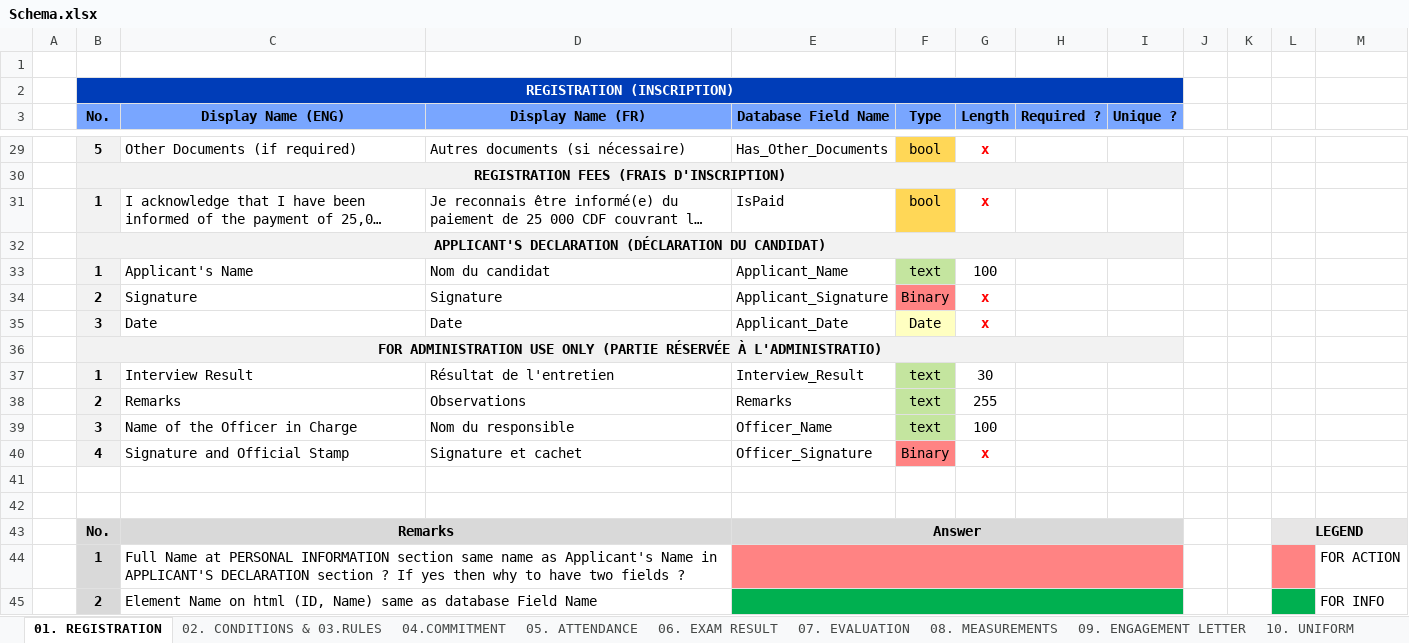
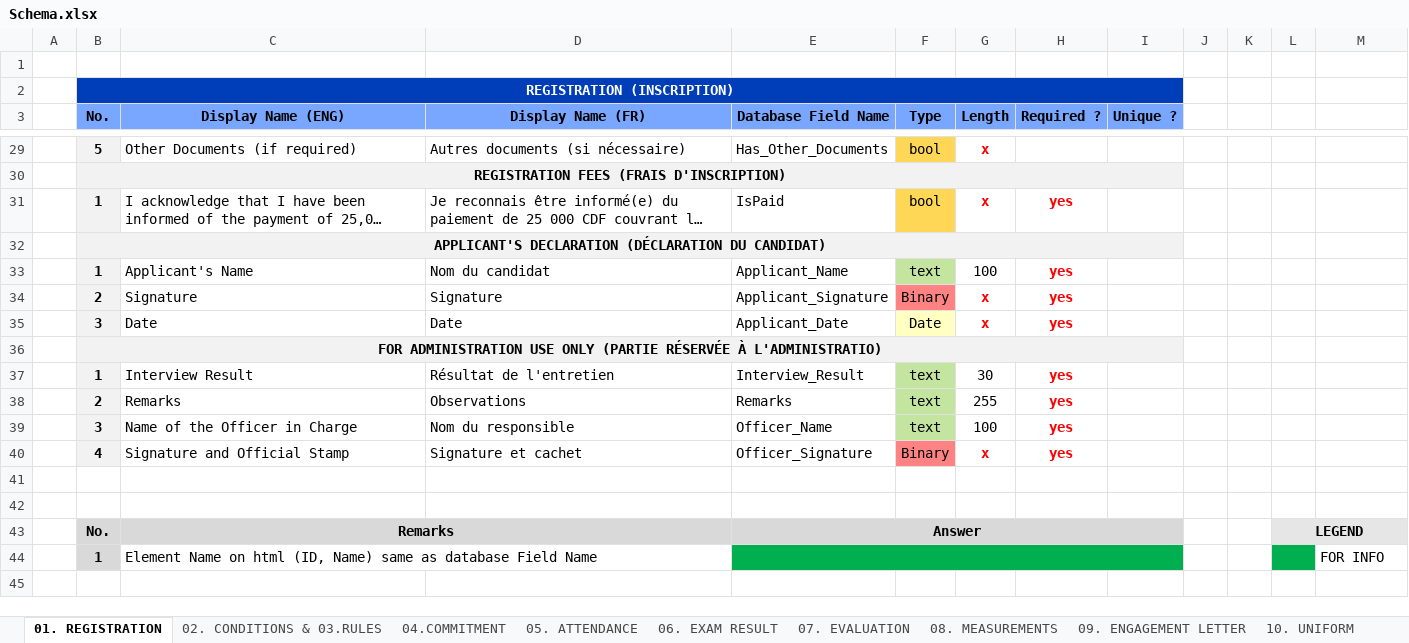
Before and after one commit to bamustafa-84/GSS, an Excel workbook: TC/db/Schema.xlsx, sheet 01. REGISTRATION, drawn as a sheet; only a part is shown, gaps mark what is left out; long unchanged cells end in …; values as stored, in another font and other column widths than the file's, no borders; removed rows and columns are numbered as before the commit, all else as after; the diff covers the shown part only; the diff names each change by its address in the sheet, - before the commit and + after, or states it on an @@ line.

```diff
--- a/TC/db/Schema.xlsx (sheet 01. REGISTRATION)
+++ b/TC/db/Schema.xlsx (sheet 01. REGISTRATION)
-H31 (Required ?): (empty)
+H31 (Required ?): yes
-H33:H35 (Required ?): (empty)
+H33:H35 (Required ?): yes
-H37:H40 (Required ?): (empty)
+H37:H40 (Required ?): yes
-row 44:  | 1 | Full Name at PERSONAL INFORMATION section same name as Applicant's Name in APPLICANT'S DECLARATION section ? If yes then why to have two fields ? |  |  |  |  |  |  |  |  |  | FOR ACTION
-B44 (No.): 2
+B44 (No.): 1
```
Also changed, not shown: 14 edited cells elsewhere in this sheet.
